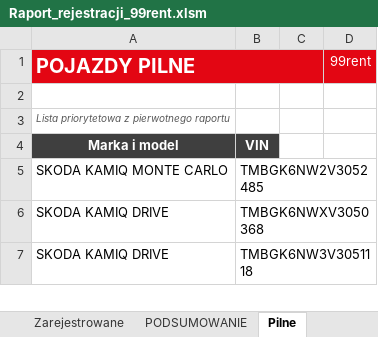
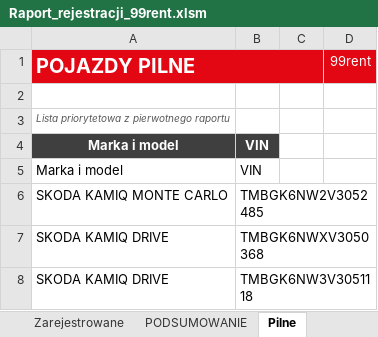
Before and after one commit to figaszewskioskar-ux/plik-rejestracji, an Excel workbook: Raport_rejestracji_99rent.xlsm, sheet Pilne, drawn as a sheet; only a part is shown; values as stored, in another font and other column widths than the file's, no borders; charts and pictures not drawn; the diff names each change by its address in the sheet, - before the commit and + after, or states it on an @@ line.

```diff
--- a/Raport_rejestracji_99rent.xlsm (sheet Pilne)
+++ b/Raport_rejestracji_99rent.xlsm (sheet Pilne)
+row 5: Marka i model | VIN
```
Also changed, not shown: sheet Zarejestrowane, sheet Archiwum 2026-07, sheet PODSUMOWANIE, sheet W rejestracji, other sheet tabs, formulas that keep their value, 3 other files.
